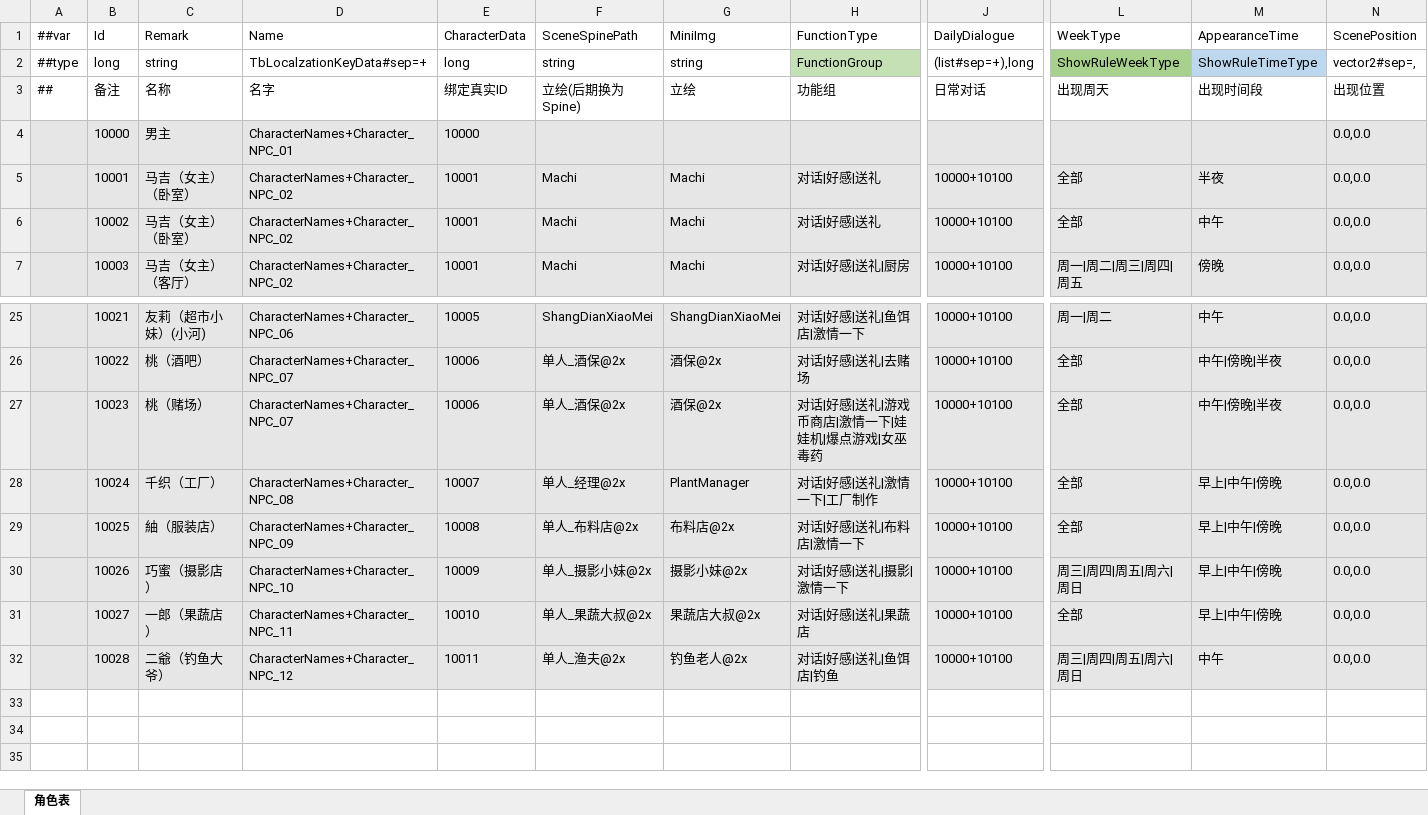
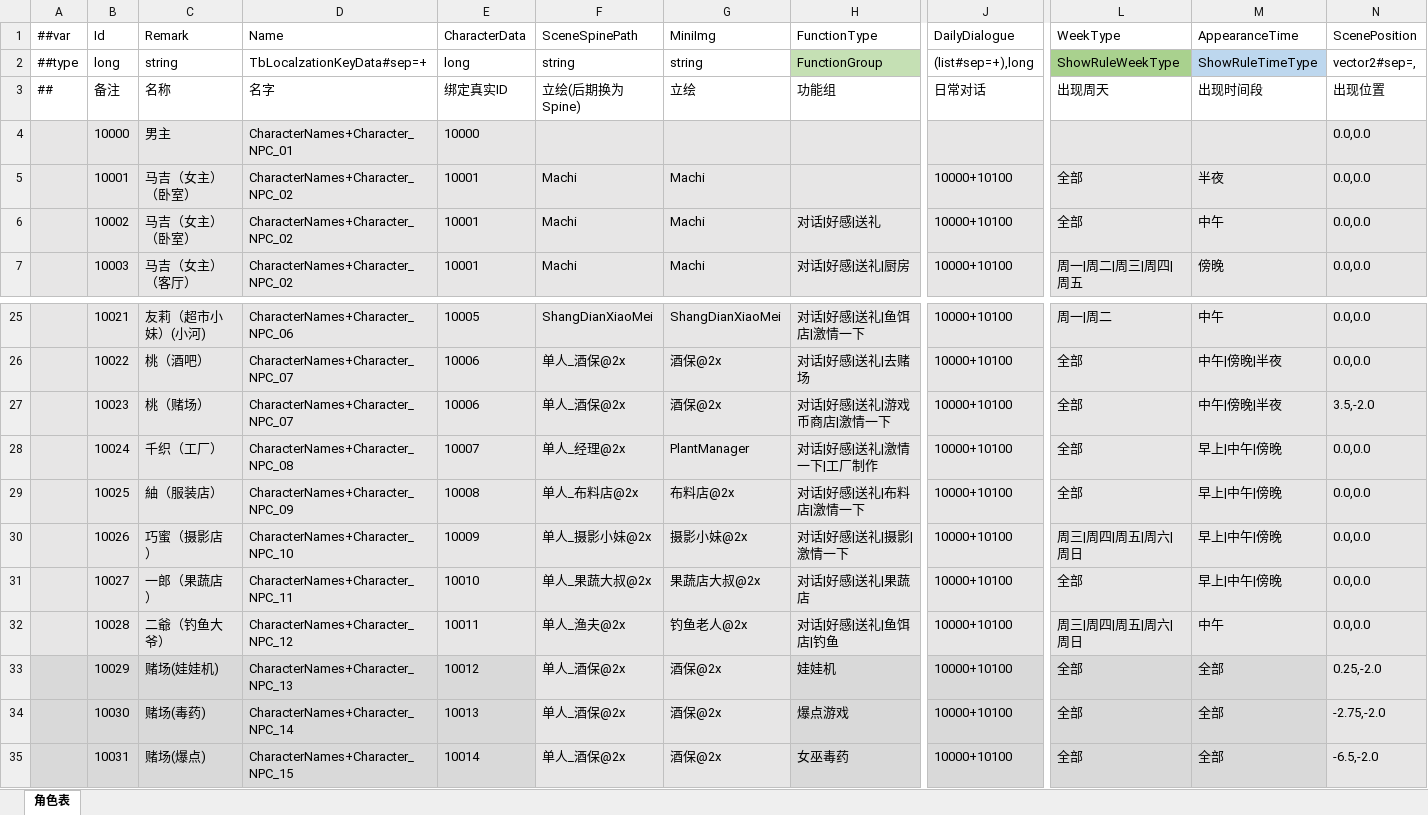
Before and after one commit to XiaoYuName/HD-2D, an Excel workbook: ExcelTool/LubanTools/DataTables/Datas/NpcData.xlsx, sheet 角色表, drawn as a sheet; only a part is shown, gaps mark what is left out; values as stored, in another font and other column widths than the file's, no borders; rows hold the shown columns only; the diff names each change by its address in the sheet, - before the commit and + after, or states it on an @@ line.

```diff
--- a/ExcelTool/LubanTools/DataTables/Datas/NpcData.xlsx (sheet 角色表)
+++ b/ExcelTool/LubanTools/DataTables/Datas/NpcData.xlsx (sheet 角色表)
-H5 (FunctionType): 对话|好感|送礼
+H5 (FunctionType): (empty)
-H27 (FunctionType): 对话|好感|送礼|游戏币商店|激情一下|娃娃机|爆点游戏|女巫毒药
+H27 (FunctionType): 对话|好感|送礼|游戏币商店|激情一下
-N27 (ScenePosition): 0.0,0.0
+N27 (ScenePosition): 3.5,-2.0
+row 33:  | 10029 | 赌场(娃娃机) | CharacterNames+Character_NPC_13 | 10012 | 单人_酒保@2x | 酒保@2x | 娃娃机 | 10000+10100 | 全部 | 全部 | 0.25,-2.0
+row 34:  | 10030 | 赌场(毒药) | CharacterNames+Character_NPC_14 | 10013 | 单人_酒保@2x | 酒保@2x | 爆点游戏 | 10000+10100 | 全部 | 全部 | -2.75,-2.0
+row 35:  | 10031 | 赌场(爆点) | CharacterNames+Character_NPC_15 | 10014 | 单人_酒保@2x | 酒保@2x | 女巫毒药 | 10000+10100 | 全部 | 全部 | -6.5,-2.0
```
Also changed, not shown: ExcelTool/LubanTools/DataTables/Datas/CharacterData.xlsx, ExcelTool/LubanTools/DataTables/Datas/GameSceneData.xlsx, 15 other files.
